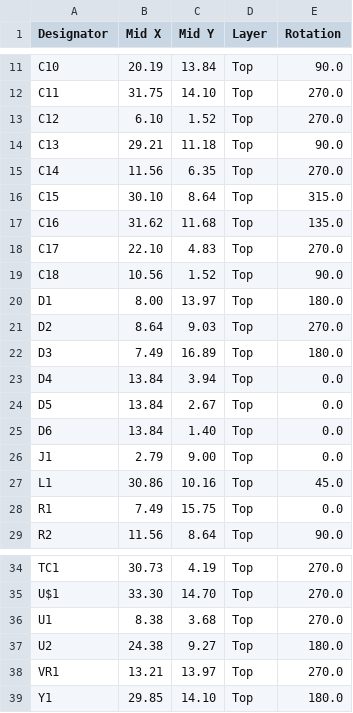
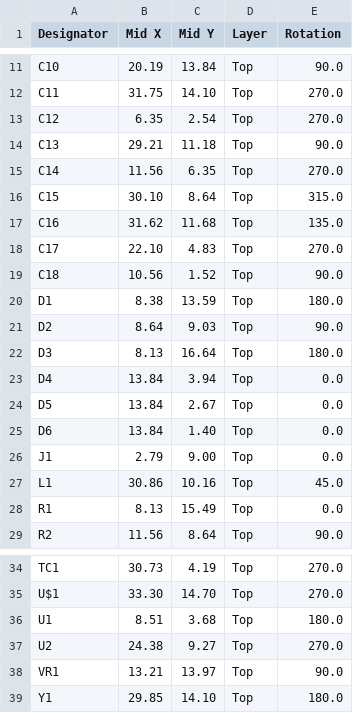
Before and after one commit to angrypig7/NEO3DS-nRF52-PCB, a CSV file: PCB/nRF52-BLEUart-module/_OUTPUT/board_top_cpl.csv, drawn as a sheet; only a part is shown, gaps mark what is left out.

```diff
--- a/PCB/nRF52-BLEUart-module/_OUTPUT/board_top_cpl.csv
+++ b/PCB/nRF52-BLEUart-module/_OUTPUT/board_top_cpl.csv
@@ -12,3 +12,3 @@ C10,20.19,13.84,Top,90.0
 C11,31.75,14.10,Top,270.0
-C12, 6.10, 1.52,Top,270.0
+C12, 6.35, 2.54,Top,270.0
 C13,29.21,11.18,Top,90.0
@@ -19,5 +19,5 @@ C17,22.10, 4.83,Top,270.0
 C18,10.56, 1.52,Top,90.0
-D1, 8.00,13.97,Top,180.0
-D2, 8.64, 9.03,Top,270.0
-D3, 7.49,16.89,Top,180.0
+D1, 8.38,13.59,Top,180.0
+D2, 8.64, 9.03,Top,90.0
+D3, 8.13,16.64,Top,180.0
 D4,13.84, 3.94,Top,0.0
@@ -27,3 +27,3 @@ J1, 2.79, 9.00,Top,0.0
 L1,30.86,10.16,Top,45.0
-R1, 7.49,15.75,Top,0.0
+R1, 8.13,15.49,Top,0.0
 R2,11.56, 8.64,Top,90.0
@@ -35,5 +35,5 @@ TC1,30.73, 4.19,Top,270.0
 U$1,33.30,14.70,Top,270.0
-U1, 8.38, 3.68,Top,270.0
-U2,24.38, 9.27,Top,180.0
-VR1,13.21,13.97,Top,270.0
+U1, 8.51, 3.68,Top,180.0
+U2,24.38, 9.27,Top,270.0
+VR1,13.21,13.97,Top,90.0
 Y1,29.85,14.10,Top,180.0
```
Also changed, not shown: PCB/nRF52-BLEUart-module/Production/board-Panel_top_bom.csv, PCB/nRF52-BLEUart-module/_OUTPUT/board_top_bom.csv, 8 other files.
